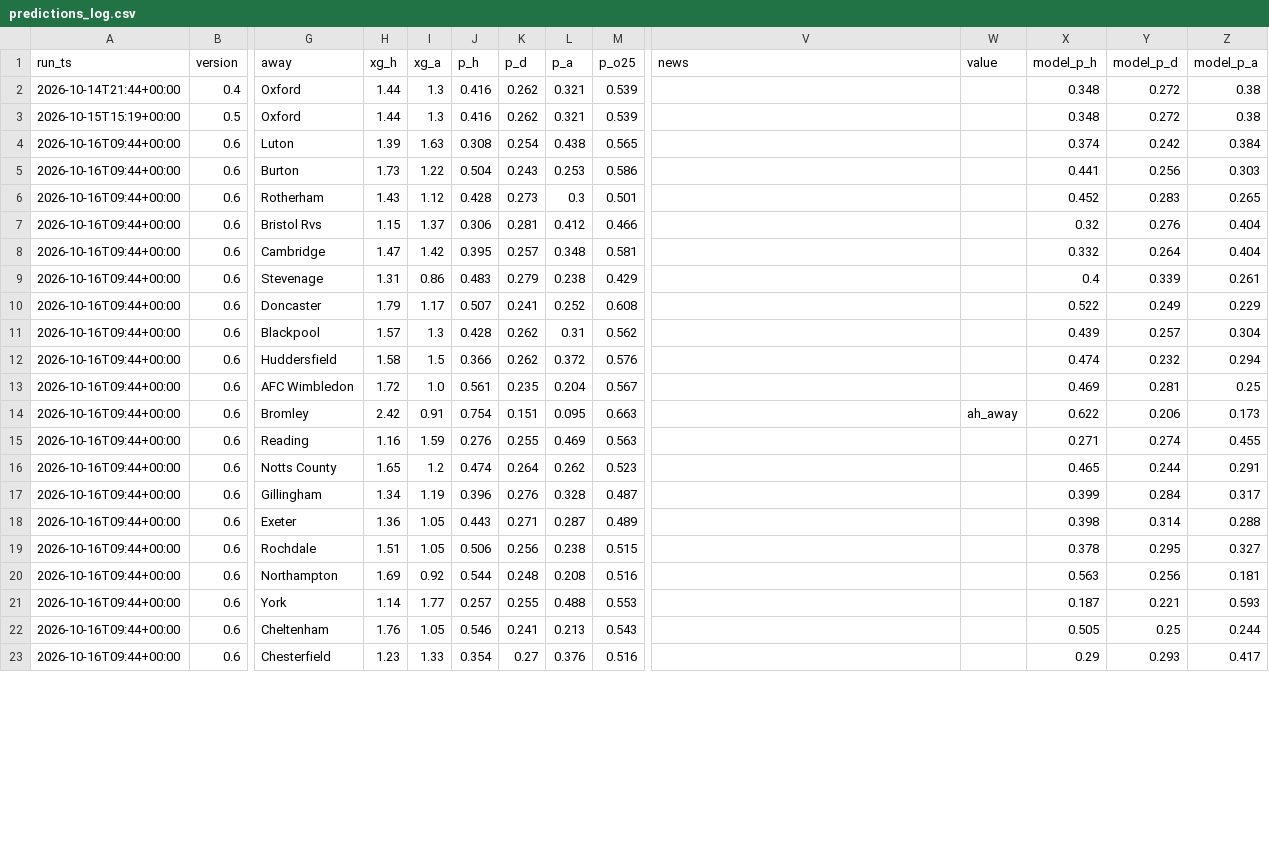
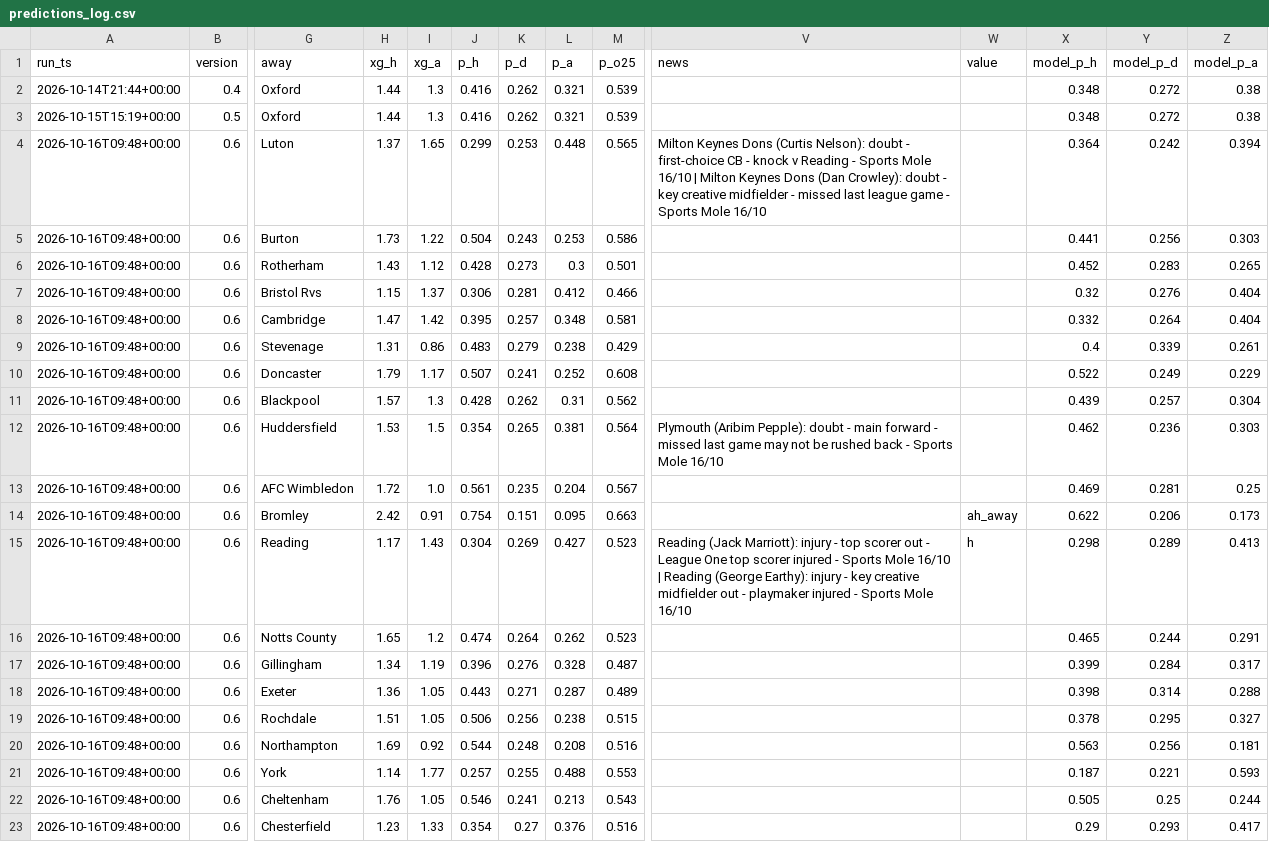
Before and after one commit to paulhessle-cyber/Football-formintel, a CSV file: logs/predictions_log.csv, drawn as a sheet; only a part is shown, gaps mark what is left out; the diff covers the shown part only; the diff names each change by its address in the sheet, - before the commit and + after, or states it on an @@ line.

```diff
--- a/logs/predictions_log.csv
+++ b/logs/predictions_log.csv
-A4:A23 (run_ts): 2026-10-16T09:44+00:00
+A4:A23 (run_ts): 2026-10-16T09:48+00:00
-H4 (xg_h): 1.39
+H4 (xg_h): 1.37
-I4 (xg_a): 1.63
+I4 (xg_a): 1.65
-J4 (p_h): 0.308
+J4 (p_h): 0.299
-K4 (p_d): 0.254
+K4 (p_d): 0.253
-L4 (p_a): 0.438
+L4 (p_a): 0.448
-V4 (news): (empty)
+V4 (news): Milton Keynes Dons (Curtis Nelson): doubt - first-choice CB - knock v Reading - Sports Mole 16/10 | Milton Keynes Dons (Dan Crowley): doubt - key creative midfielder - missed last league game - Sports Mole 16/10
-X4 (model_p_h): 0.374
+X4 (model_p_h): 0.364
-Z4 (model_p_a): 0.384
+Z4 (model_p_a): 0.394
-H12 (xg_h): 1.58
+H12 (xg_h): 1.53
-J12 (p_h): 0.366
+J12 (p_h): 0.354
-K12 (p_d): 0.262
+K12 (p_d): 0.265
-L12 (p_a): 0.372
+L12 (p_a): 0.381
-M12 (p_o25): 0.576
+M12 (p_o25): 0.564
-V12 (news): (empty)
+V12 (news): Plymouth (Aribim Pepple): doubt - main forward - missed last game may not be rushed back - Sports Mole 16/10
-X12 (model_p_h): 0.474
+X12 (model_p_h): 0.462
-Y12 (model_p_d): 0.232
+Y12 (model_p_d): 0.236
-Z12 (model_p_a): 0.294
+Z12 (model_p_a): 0.303
-H15 (xg_h): 1.16
+H15 (xg_h): 1.17
-I15 (xg_a): 1.59
+I15 (xg_a): 1.43
-J15 (p_h): 0.276
+J15 (p_h): 0.304
-K15 (p_d): 0.255
+K15 (p_d): 0.269
-L15 (p_a): 0.469
+L15 (p_a): 0.427
-M15 (p_o25): 0.563
+M15 (p_o25): 0.523
-V15 (news): (empty)
+V15 (news): Reading (Jack Marriott): injury - top scorer out - League One top scorer injured - Sports Mole 16/10 | Reading (George Earthy): injury - key creative midfielder out - playmaker injured - Sports Mole 16/10
-W15 (value): (empty)
+W15 (value): h
-X15 (model_p_h): 0.271
+X15 (model_p_h): 0.298
-Y15 (model_p_d): 0.274
+Y15 (model_p_d): 0.289
-Z15 (model_p_a): 0.455
+Z15 (model_p_a): 0.413
```
Also changed, not shown: 13 edited cells elsewhere in this file, logs/paper_bets.csv, 2 other files.
